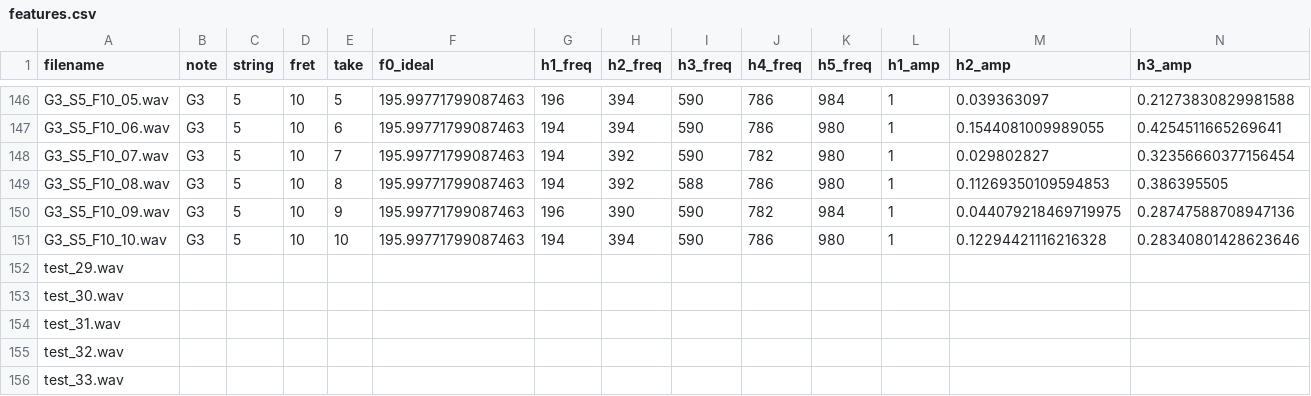
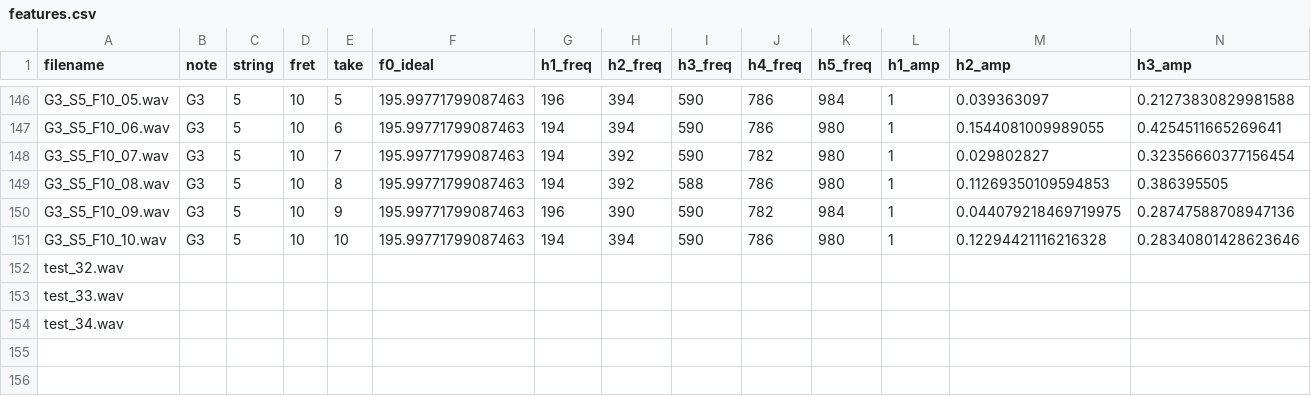
Before and after one commit to advaitppaigude/classical-guitar-string-fret-localisation, a CSV file: data/features.csv, drawn as a sheet; only a part is shown, gaps mark what is left out; the shorter side is filled out with more unchanged rows; rows hold the shown columns only; the diff names each change by its address in the sheet, - before the commit and + after, or states it on an @@ line.

Commit message:
Update features.csv

```diff
--- a/data/features.csv
+++ b/data/features.csv
-row 152: test_29.wav
-row 153: test_30.wav
-row 154: test_31.wav
```
